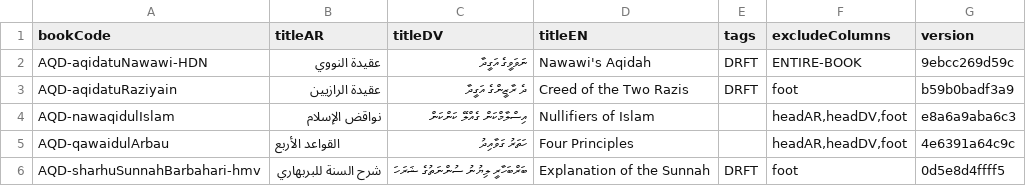
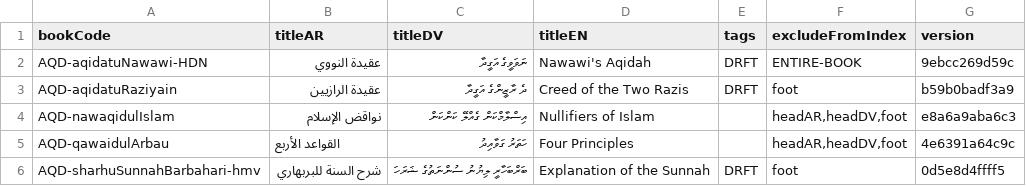
Before and after one commit to hadithmv/hadithmv.github.io, a CSV file: codebase/data/02-registry-bookMeta.csv, drawn as a sheet; only a part is shown.

```diff
--- a/codebase/data/02-registry-bookMeta.csv
+++ b/codebase/data/02-registry-bookMeta.csv
@@ -1,2 +1,2 @@
-bookCode,titleAR,titleDV,titleEN,tags,excludeColumns,version
+bookCode,titleAR,titleDV,titleEN,tags,excludeFromIndex,version
 AQD-aqidatuNawawi-HDN,عقيدة النووي,ނަވަވީގެ އަގީދާ,Nawawi's Aqidah,DRFT,ENTIRE-BOOK,9ebcc269d59c
```
Also changed, not shown: 6 other files.
